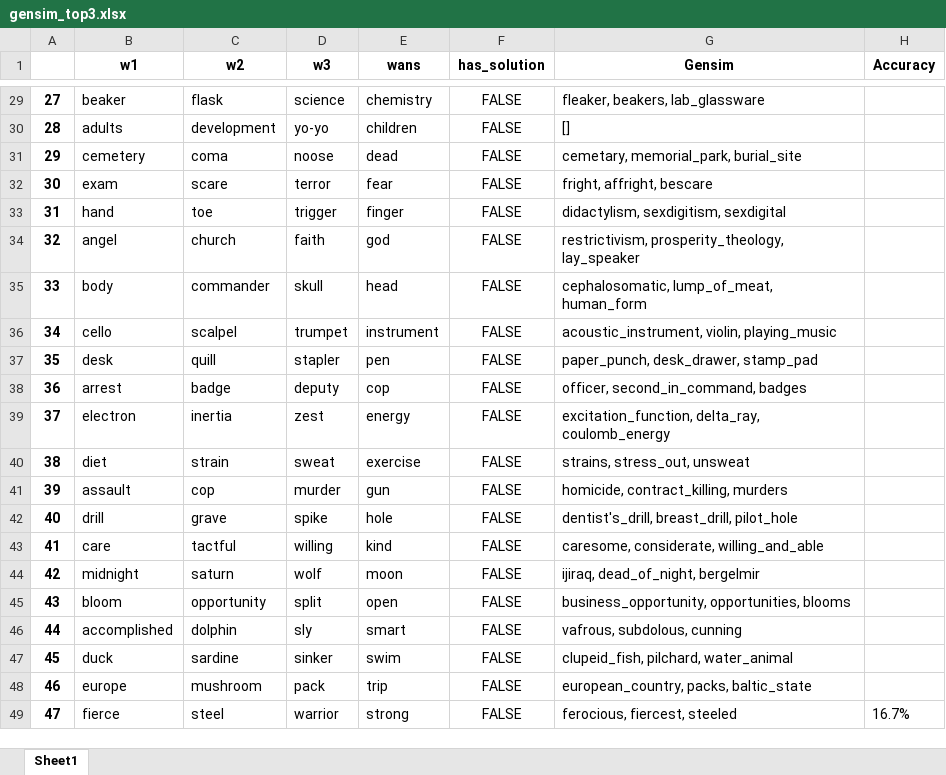
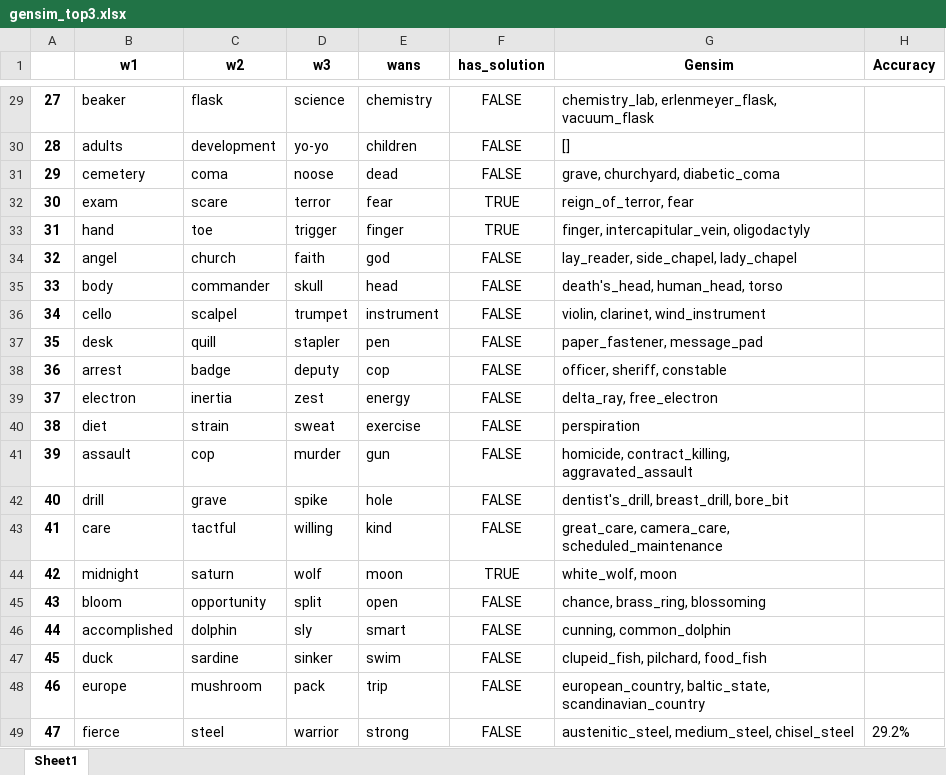
Before and after one commit to rlleshi/towards_explainable_creativity, an Excel workbook: output/frat/gensim/gensim_top3.xlsx, sheet Sheet1, drawn as a sheet; only a part is shown, gaps mark what is left out; values as stored, in another font and other column widths than the file's, no borders; the diff covers the shown part only; the diff names each change by its address in the sheet, - before the commit and + after, or states it on an @@ line.

```diff
--- a/output/frat/gensim/gensim_top3.xlsx (sheet Sheet1)
+++ b/output/frat/gensim/gensim_top3.xlsx (sheet Sheet1)
-G29 (Gensim): fleaker, beakers, lab_glassware
+G29 (Gensim): chemistry_lab, erlenmeyer_flask, vacuum_flask
-G31 (Gensim): cemetary, memorial_park, burial_site
+G31 (Gensim): grave, churchyard, diabetic_coma
-F32:F33 (has_solution): FALSE
+F32:F33 (has_solution): TRUE
-G32 (Gensim): fright, affright, bescare
+G32 (Gensim): reign_of_terror, fear
-G33 (Gensim): didactylism, sexdigitism, sexdigital
+G33 (Gensim): finger, intercapitular_vein, oligodactyly
-G34 (Gensim): restrictivism, prosperity_theology, lay_speaker
+G34 (Gensim): lay_reader, side_chapel, lady_chapel
-G35 (Gensim): cephalosomatic, lump_of_meat, human_form
+G35 (Gensim): death's_head, human_head, torso
-G36 (Gensim): acoustic_instrument, violin, playing_music
+G36 (Gensim): violin, clarinet, wind_instrument
-G37 (Gensim): paper_punch, desk_drawer, stamp_pad
+G37 (Gensim): paper_fastener, message_pad
-G38 (Gensim): officer, second_in_command, badges
+G38 (Gensim): officer, sheriff, constable
-G39 (Gensim): excitation_function, delta_ray, coulomb_energy
+G39 (Gensim): delta_ray, free_electron
-G40 (Gensim): strains, stress_out, unsweat
+G40 (Gensim): perspiration
-G41 (Gensim): homicide, contract_killing, murders
+G41 (Gensim): homicide, contract_killing, aggravated_assault
-G42 (Gensim): dentist's_drill, breast_drill, pilot_hole
+G42 (Gensim): dentist's_drill, breast_drill, bore_bit
-G43 (Gensim): caresome, considerate, willing_and_able
+G43 (Gensim): great_care, camera_care, scheduled_maintenance
-F44 (has_solution): FALSE
+F44 (has_solution): TRUE
-G44 (Gensim): ijiraq, dead_of_night, bergelmir
+G44 (Gensim): white_wolf, moon
-G45 (Gensim): business_opportunity, opportunities, blooms
+G45 (Gensim): chance, brass_ring, blossoming
-G46 (Gensim): vafrous, subdolous, cunning
+G46 (Gensim): cunning, common_dolphin
-G47 (Gensim): clupeid_fish, pilchard, water_animal
+G47 (Gensim): clupeid_fish, pilchard, food_fish
-G48 (Gensim): european_country, packs, baltic_state
+G48 (Gensim): european_country, baltic_state, scandinavian_country
-G49 (Gensim): ferocious, fiercest, steeled
+G49 (Gensim): austenitic_steel, medium_steel, chisel_steel
-H49 (Accuracy): 16.7%
+H49 (Accuracy): 29.2%
```
Also changed, not shown: 30 edited cells elsewhere in this sheet, output/frat/conceptnet-local_embedding_search/depth_2/embeddings/frat_3_conceptnet_search_embeddings-top10.xlsx, output/frat/conceptnet-local_embedding_search/depth_2/frat_3_conceptnet_search.xlsx, 5 other files.
